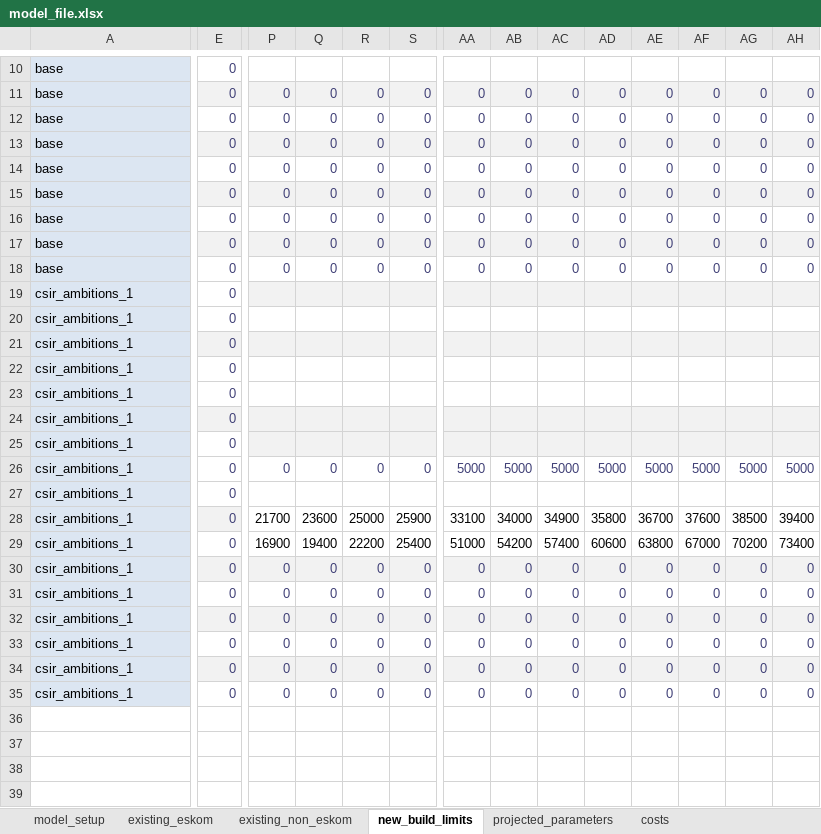
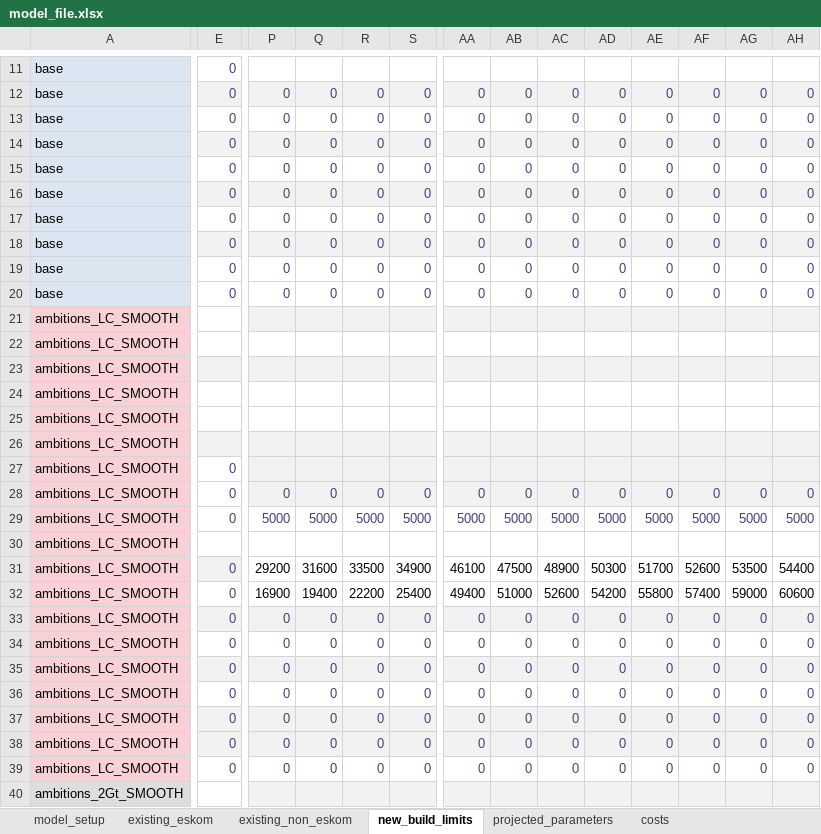
Before and after one commit to PyPSA/pypsa-za, an Excel workbook: model_file.xlsx, sheet new_build_limits, drawn as a sheet; only a part is shown, gaps mark what is left out; values as stored, in another font and other column widths than the file's, no borders; conditional formats not drawn; removed rows and columns are numbered as before the commit, all else as after; rows hold the shown columns only; the diff covers the shown part only; the diff names each change by its address in the sheet, - before the commit and + after, or states it on an @@ line.

```diff
--- a/model_file.xlsx (sheet new_build_limits)
+++ b/model_file.xlsx (sheet new_build_limits)
+row 18: base | 0 | 0 | 0 | 0 | 0 | 0 | 0 | 0 | 0 | 0 | 0 | 0 | 0
-E19:AH19 fill: #F2F2F2
+E19:AH19 fill: none
-A21:A26: csir_ambitions_1
+A21:A26: ambitions_LC_SMOOTH
-A21:A26 fill: #DCE6F2
+A21:A26 fill: #F7D1D5
-E21:E26: 0
+E21:E26: (empty)
-row 25: csir_ambitions_1 | 0
+row 27: ambitions_LC_SMOOTH | 0
+row 28: ambitions_LC_SMOOTH | 0 | 0 | 0 | 0 | 0 | 0 | 0 | 0 | 0 | 0 | 0 | 0 | 0
-A29:A30: csir_ambitions_1
+A29:A30: ambitions_LC_SMOOTH
-A29:A30 fill: #DCE6F2
+A29:A30 fill: #F7D1D5
-P29: 0
+P29: 5000
-Q29: 0
+Q29: 5000
-R29: 0
+R29: 5000
-S29: 0
+S29: 5000
-E30: 0
+E30: (empty)
-row 28: csir_ambitions_1 | 0 | 21700 | 23600 | 25000 | 25900 | 33100 | 34000 | 34900 | 35800 | 36700 | 37600 | 38500 | 39400
+row 31: ambitions_LC_SMOOTH | 0 | 29200 | 31600 | 33500 | 34900 | 46100 | 47500 | 48900 | 50300 | 51700 | 52600 | 53500 | 54400
-A32:A36: csir_ambitions_1
+A32:A36: ambitions_LC_SMOOTH
-A32:A36 fill: #DCE6F2
+A32:A36 fill: #F7D1D5
-AA32: 51000
+AA32: 49400
-AB32: 54200
+AB32: 51000
-AC32: 57400
+AC32: 52600
-AD32: 60600
+AD32: 54200
-AE32: 63800
+AE32: 55800
-AF32: 67000
+AF32: 57400
-AG32: 70200
+AG32: 59000
-AH32: 73400
+AH32: 60600
+row 37: ambitions_LC_SMOOTH | 0 | 0 | 0 | 0 | 0 | 0 | 0 | 0 | 0 | 0 | 0 | 0 | 0
-A38:A39: csir_ambitions_1
+A38:A39: ambitions_LC_SMOOTH
-A38:A39 fill: #DCE6F2
+A38:A39 fill: #F7D1D5
+row 40: ambitions_2Gt_SMOOTH
```
Also changed, not shown: 19 added rows, 13 edited cells and cell formats elsewhere in this sheet, sheet existing_non_eskom, sheet existing_eskom, sheet costs, sheet projected_parameters, sheet model_setup, formulas that keep their value, hidden cells, 26 other files.
